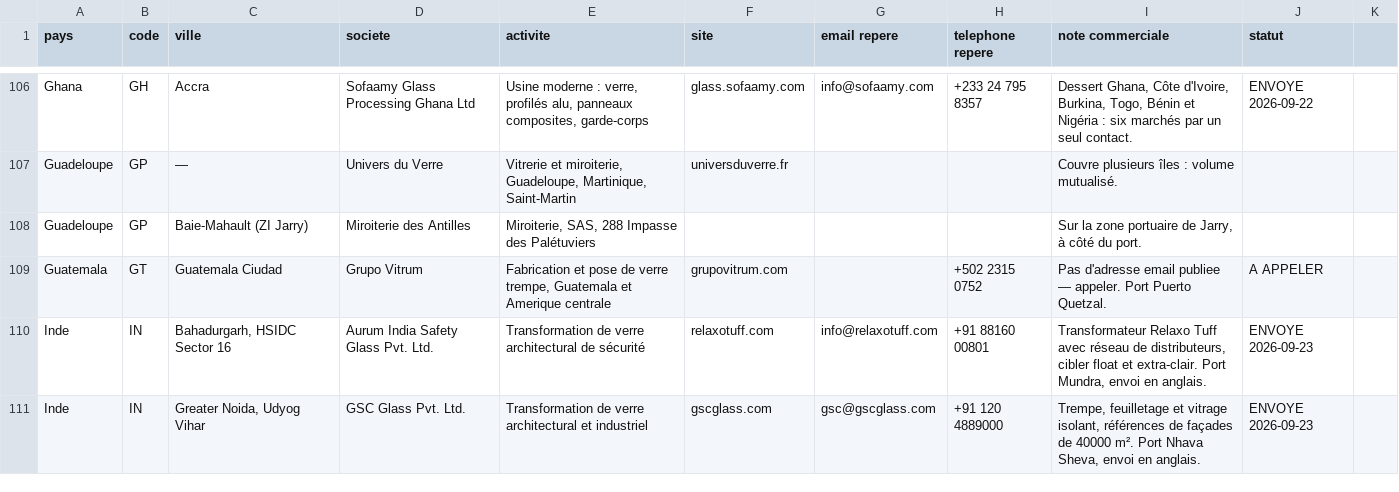
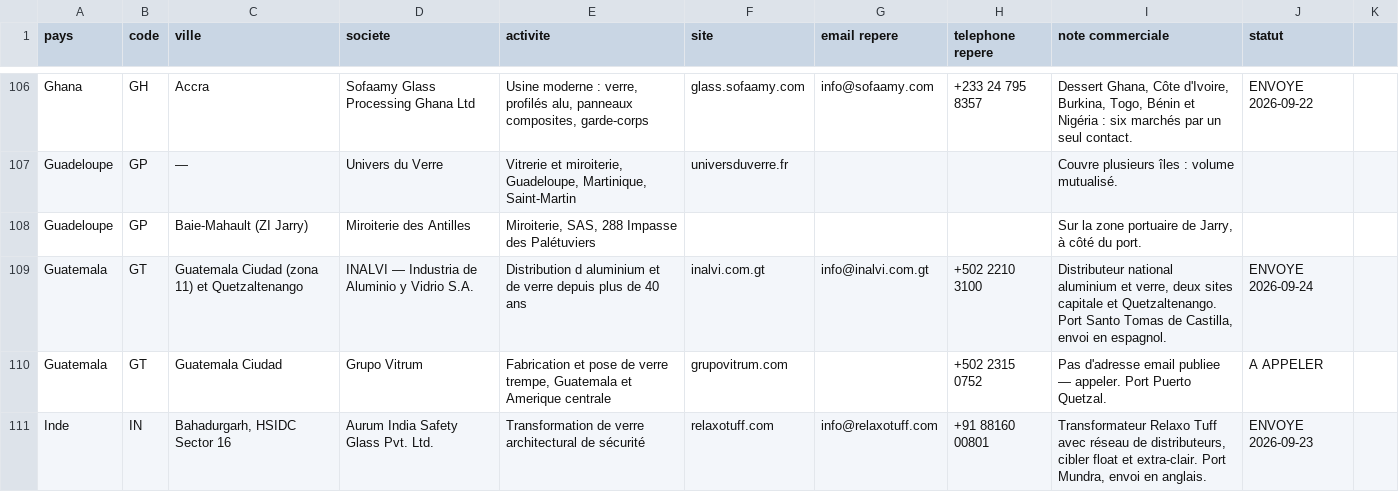
Before and after one commit to dgjmfrbv4k-lab/NOXEM-GROUP, a CSV file: campagne-conteneur-20-open-top/prospection/liste-prospects.csv, drawn as a sheet; only a part is shown, gaps mark what is left out; the shorter side is filled out with more unchanged rows; the diff covers the shown part only.

```diff
--- a/campagne-conteneur-20-open-top/prospection/liste-prospects.csv
+++ b/campagne-conteneur-20-open-top/prospection/liste-prospects.csv
@@ -108,2 +108,3 @@ Guadeloupe;GP;—;Univers du Verre;Vitrerie et miroiterie, Guadeloupe, Martiniqu
 Guadeloupe;GP;Baie-Mahault (ZI Jarry);Miroiterie des Antilles;Miroiterie, SAS, 288 Impasse des Palétuviers;;;;Sur la zone portuaire de Jarry, à côté du port.;
+Guatemala;GT;Guatemala Ciudad (zona 11) et Quetzaltenango;INALVI — Industria de Aluminio y Vidrio S.A.;Distribution d aluminium et de verre depuis plus de 40 ans;inalvi.com.gt;info@inalvi.com.gt;+502 2210 3100;Distributeur national aluminium et verre, deux sites capitale et Quetzaltenango. Port Santo Tomas de Castilla, envoi en espagnol.;ENVOYE 2026-09-24
 Guatemala;GT;Guatemala Ciudad;Grupo Vitrum;Fabrication et pose de verre trempe, Guatemala et Amerique centrale;grupovitrum.com;;+502 2315 0752;Pas d'adresse email publiee — appeler. Port Puerto Quetzal.;A APPELER
```
Also changed, not shown: 2 added rows elsewhere in this file, 1 other file.
